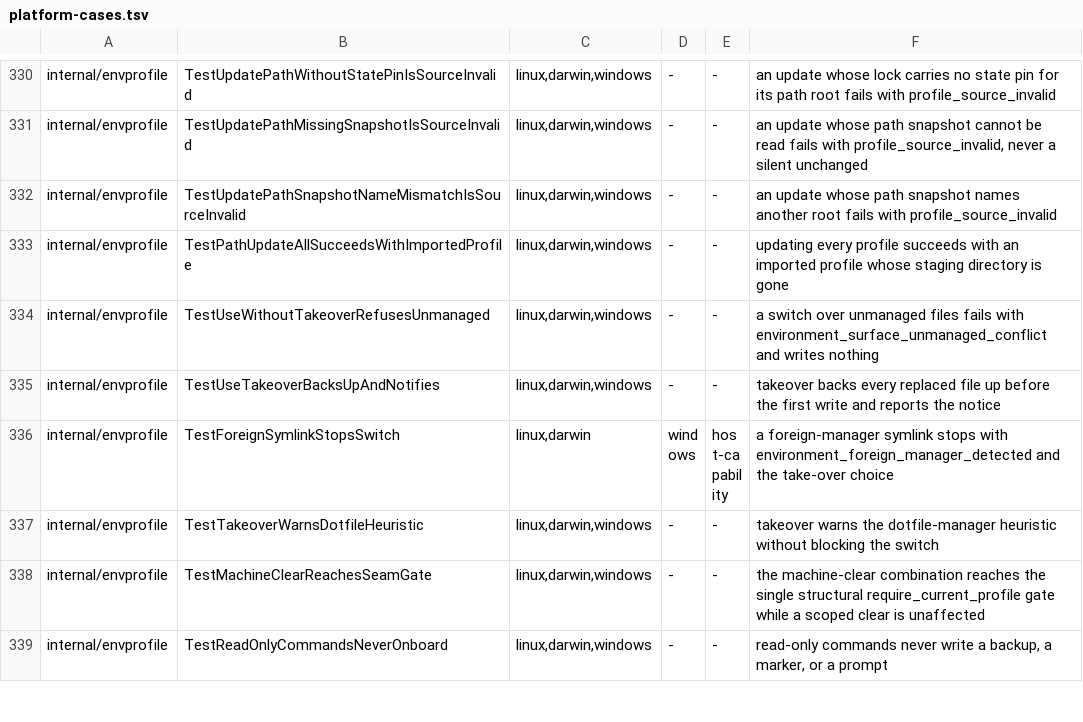
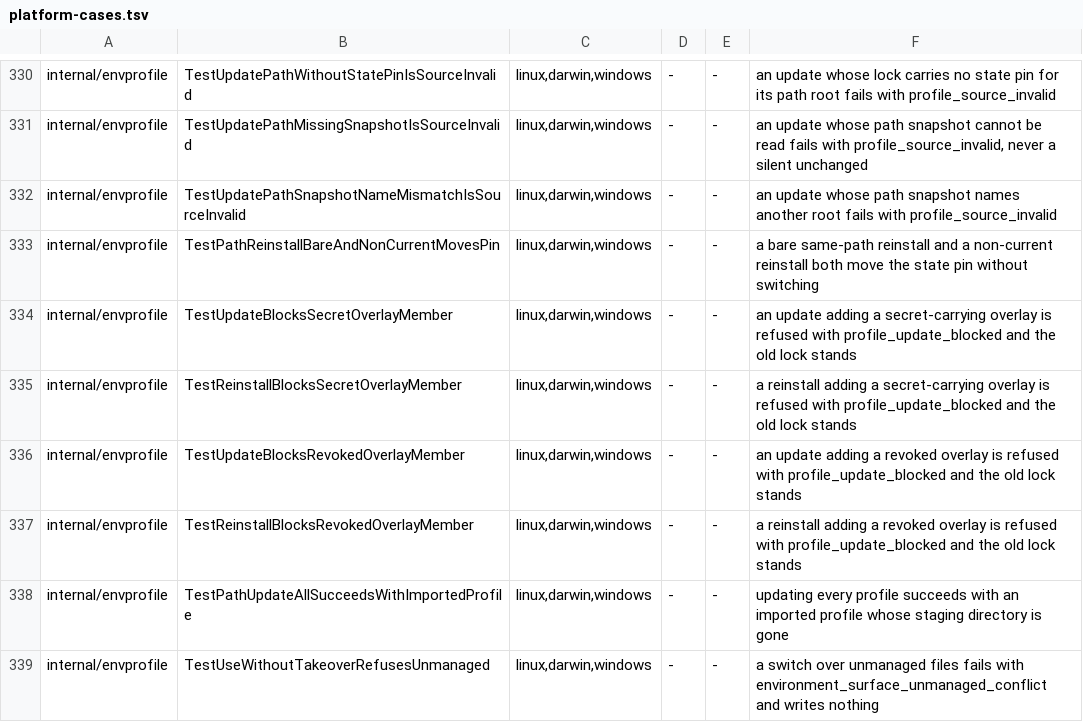
Before and after one commit to relux-works/curator, a TSV file: .github/ci/platform-cases.tsv, drawn as a sheet; only a part is shown, gaps mark what is left out; the shorter side is filled out with more unchanged rows.

Commit message:
Stage (c) rework C5-m1+m4: bare/non-current pin and four blocking-gate tests

```diff
--- a/.github/ci/platform-cases.tsv
+++ b/.github/ci/platform-cases.tsv
@@ -332,2 +332,7 @@ internal/envprofile	TestUpdatePathMissingSnapshotIsSourceInvalid	linux,darwin,wi
 internal/envprofile	TestUpdatePathSnapshotNameMismatchIsSourceInvalid	linux,darwin,windows	-	-	an update whose path snapshot names another root fails with profile_source_invalid
+internal/envprofile	TestPathReinstallBareAndNonCurrentMovesPin	linux,darwin,windows	-	-	a bare same-path reinstall and a non-current reinstall both move the state pin without switching
+internal/envprofile	TestUpdateBlocksSecretOverlayMember	linux,darwin,windows	-	-	an update adding a secret-carrying overlay is refused with profile_update_blocked and the old lock stands
+internal/envprofile	TestReinstallBlocksSecretOverlayMember	linux,darwin,windows	-	-	a reinstall adding a secret-carrying overlay is refused with profile_update_blocked and the old lock stands
+internal/envprofile	TestUpdateBlocksRevokedOverlayMember	linux,darwin,windows	-	-	an update adding a revoked overlay is refused with profile_update_blocked and the old lock stands
+internal/envprofile	TestReinstallBlocksRevokedOverlayMember	linux,darwin,windows	-	-	a reinstall adding a revoked overlay is refused with profile_update_blocked and the old lock stands
 internal/envprofile	TestPathUpdateAllSucceedsWithImportedProfile	linux,darwin,windows	-	-	updating every profile succeeds with an imported profile whose staging directory is gone
```
Also changed, not shown: 1 other file.
